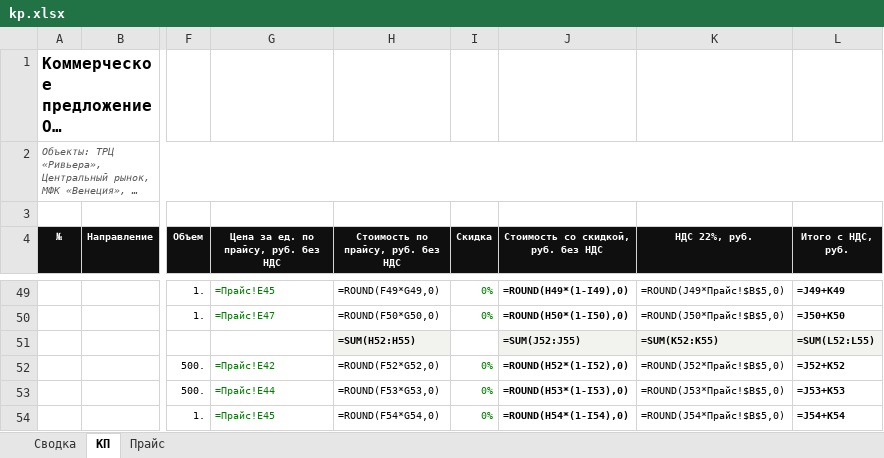
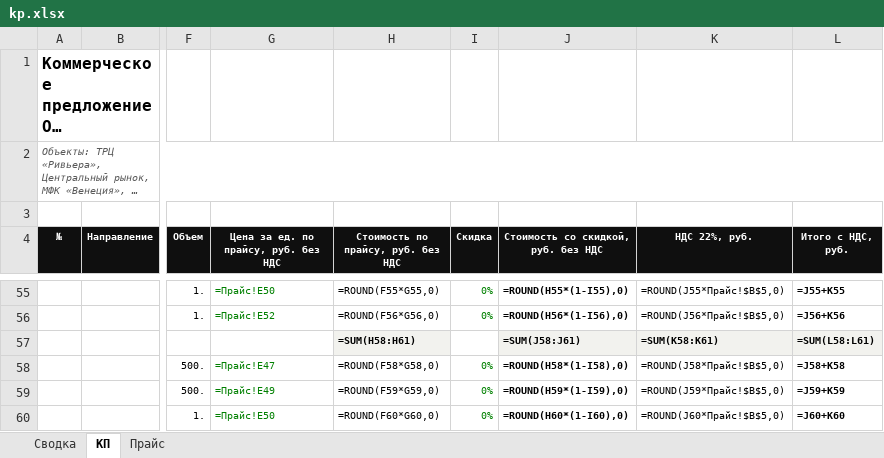
Before and after one commit to slider460/hand-marketing, an Excel workbook: mirror/for/kievskaya-ploshchad/kp.xlsx, sheet КП, drawn as a sheet; only a part is shown, gaps mark what is left out; long unchanged cells end in …; values as stored, in another font and other column widths than the file's, no borders; formulas without a stored value are shown as written; addresses are those after the commit; the diff covers the shown part only; the diff names each change by its address in the sheet, - before the commit and + after, or states it on an @@ line.

```diff
--- a/mirror/for/kievskaya-ploshchad/kp.xlsx (sheet КП)
+++ b/mirror/for/kievskaya-ploshchad/kp.xlsx (sheet КП)
-G55: =Прайс!E45
+G55: =Прайс!E50
-H55: =ROUND(F49*G49,0)
+H55: =ROUND(F55*G55,0)
-J55: =ROUND(H49*(1-I49),0)
+J55: =ROUND(H55*(1-I55),0)
-K55 (НДС 22%, руб.): =ROUND(J49*Прайс!$B$5,0)
+K55 (НДС 22%, руб.): =ROUND(J55*Прайс!$B$5,0)
-L55 (Итого с НДС, руб.): =J49+K49
+L55 (Итого с НДС, руб.): =J55+K55
-G56: =Прайс!E47
+G56: =Прайс!E52
-H56: =ROUND(F50*G50,0)
+H56: =ROUND(F56*G56,0)
-J56: =ROUND(H50*(1-I50),0)
+J56: =ROUND(H56*(1-I56),0)
-K56 (НДС 22%, руб.): =ROUND(J50*Прайс!$B$5,0)
+K56 (НДС 22%, руб.): =ROUND(J56*Прайс!$B$5,0)
-L56 (Итого с НДС, руб.): =J50+K50
+L56 (Итого с НДС, руб.): =J56+K56
-H57: =SUM(H52:H55)
+H57: =SUM(H58:H61)
-J57: =SUM(J52:J55)
+J57: =SUM(J58:J61)
-K57 (НДС 22%, руб.): =SUM(K52:K55)
+K57 (НДС 22%, руб.): =SUM(K58:K61)
-L57 (Итого с НДС, руб.): =SUM(L52:L55)
+L57 (Итого с НДС, руб.): =SUM(L58:L61)
-G58: =Прайс!E42
+G58: =Прайс!E47
-H58: =ROUND(F52*G52,0)
+H58: =ROUND(F58*G58,0)
-J58: =ROUND(H52*(1-I52),0)
+J58: =ROUND(H58*(1-I58),0)
-K58 (НДС 22%, руб.): =ROUND(J52*Прайс!$B$5,0)
+K58 (НДС 22%, руб.): =ROUND(J58*Прайс!$B$5,0)
-L58 (Итого с НДС, руб.): =J52+K52
+L58 (Итого с НДС, руб.): =J58+K58
-G59: =Прайс!E44
+G59: =Прайс!E49
-H59: =ROUND(F53*G53,0)
+H59: =ROUND(F59*G59,0)
-J59: =ROUND(H53*(1-I53),0)
+J59: =ROUND(H59*(1-I59),0)
-K59 (НДС 22%, руб.): =ROUND(J53*Прайс!$B$5,0)
+K59 (НДС 22%, руб.): =ROUND(J59*Прайс!$B$5,0)
-L59 (Итого с НДС, руб.): =J53+K53
+L59 (Итого с НДС, руб.): =J59+K59
-G60: =Прайс!E45
+G60: =Прайс!E50
-H60: =ROUND(F54*G54,0)
+H60: =ROUND(F60*G60,0)
-J60: =ROUND(H54*(1-I54),0)
+J60: =ROUND(H60*(1-I60),0)
-K60 (НДС 22%, руб.): =ROUND(J54*Прайс!$B$5,0)
+K60 (НДС 22%, руб.): =ROUND(J60*Прайс!$B$5,0)
-L60 (Итого с НДС, руб.): =J54+K54
+L60 (Итого с НДС, руб.): =J60+K60
```
Also changed, not shown: 6 added rows, 657 edited cells and cell formats elsewhere in this sheet, sheet Прайс, sheet Сводка, 3 other files.
